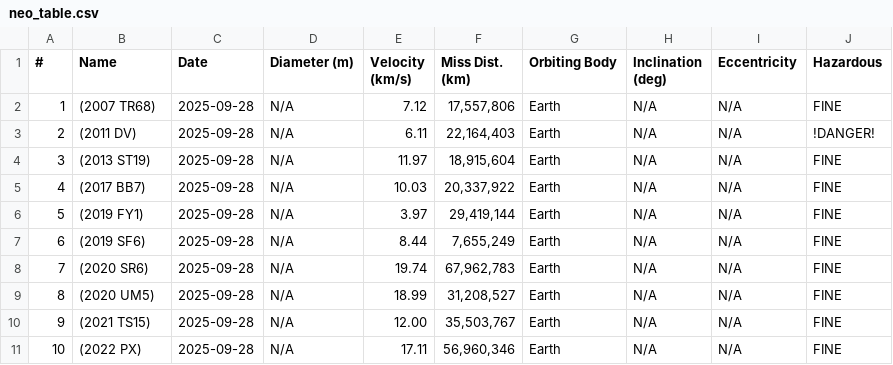
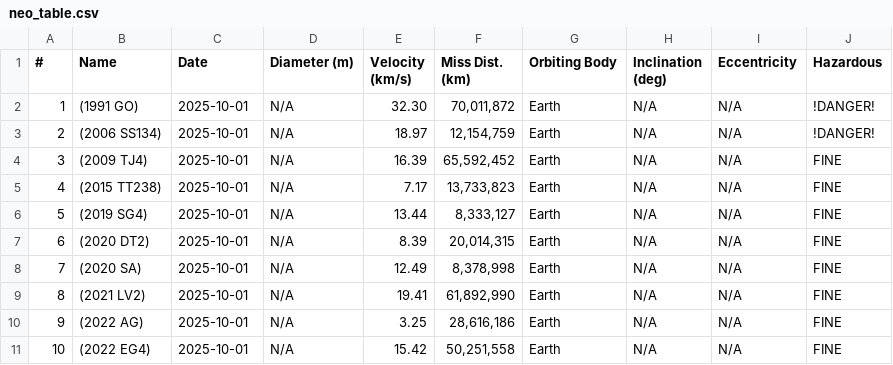
Before and after one commit to IshanDantuluri/meteor-madness, a CSV file: neo_table.csv, drawn as a sheet; only a part is shown; the diff covers the shown part only.

```diff
--- a/neo_table.csv
+++ b/neo_table.csv
@@ -1,11 +1,11 @@
 #,Name,Date,Diameter (m),Velocity (km/s),Miss Dist. (km),Orbiting Body,Inclination (deg),Eccentricity,Hazardous
-1,(2007 TR68),2025-09-28,N/A,7.12,"17,557,806",Earth,N/A,N/A,FINE
-2,(2011 DV),2025-09-28,N/A,6.11,"22,164,403",Earth,N/A,N/A,!DANGER!
-3,(2013 ST19),2025-09-28,N/A,11.97,"18,915,604",Earth,N/A,N/A,FINE
-4,(2017 BB7),2025-09-28,N/A,10.03,"20,337,922",Earth,N/A,N/A,FINE
-5,(2019 FY1),2025-09-28,N/A,3.97,"29,419,144",Earth,N/A,N/A,FINE
-6,(2019 SF6),2025-09-28,N/A,8.44,"7,655,249",Earth,N/A,N/A,FINE
-7,(2020 SR6),2025-09-28,N/A,19.74,"67,962,783",Earth,N/A,N/A,FINE
-8,(2020 UM5),2025-09-28,N/A,18.99,"31,208,527",Earth,N/A,N/A,FINE
-9,(2021 TS15),2025-09-28,N/A,12.00,"35,503,767",Earth,N/A,N/A,FINE
-10,(2022 PX),2025-09-28,N/A,17.11,"56,960,346",Earth,N/A,N/A,FINE
+1,(1991 GO),2025-10-01,N/A,32.30,"70,011,872",Earth,N/A,N/A,!DANGER!
+2,(2006 SS134),2025-10-01,N/A,18.97,"12,154,759",Earth,N/A,N/A,!DANGER!
+3,(2009 TJ4),2025-10-01,N/A,16.39,"65,592,452",Earth,N/A,N/A,FINE
+4,(2015 TT238),2025-10-01,N/A,7.17,"13,733,823",Earth,N/A,N/A,FINE
+5,(2019 SG4),2025-10-01,N/A,13.44,"8,333,127",Earth,N/A,N/A,FINE
+6,(2020 DT2),2025-10-01,N/A,8.39,"20,014,315",Earth,N/A,N/A,FINE
+7,(2020 SA),2025-10-01,N/A,12.49,"8,378,998",Earth,N/A,N/A,FINE
+8,(2021 LV2),2025-10-01,N/A,19.41,"61,892,990",Earth,N/A,N/A,FINE
+9,(2022 AG),2025-10-01,N/A,3.25,"28,616,186",Earth,N/A,N/A,FINE
+10,(2022 EG4),2025-10-01,N/A,15.42,"50,251,558",Earth,N/A,N/A,FINE
```
Also changed, not shown: 52 edited cells elsewhere in this file, 7 other files.
